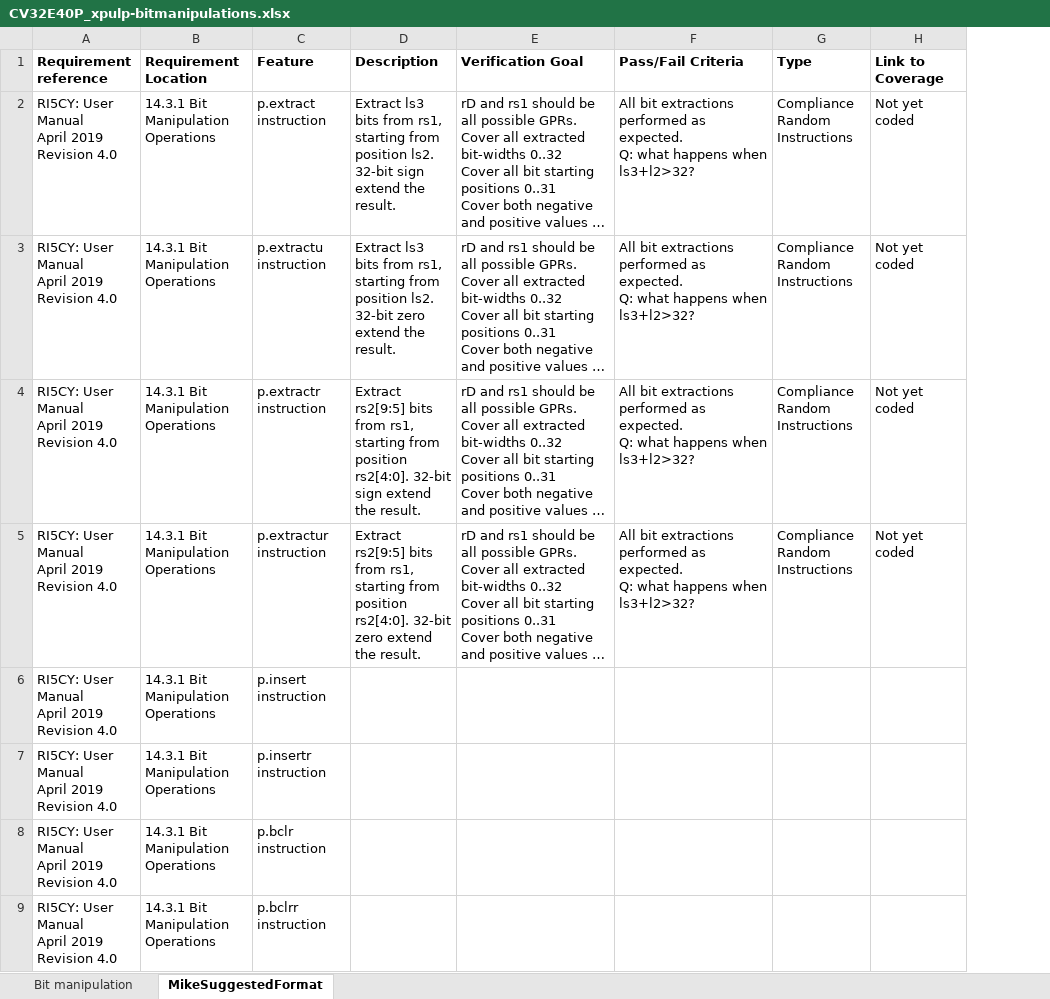
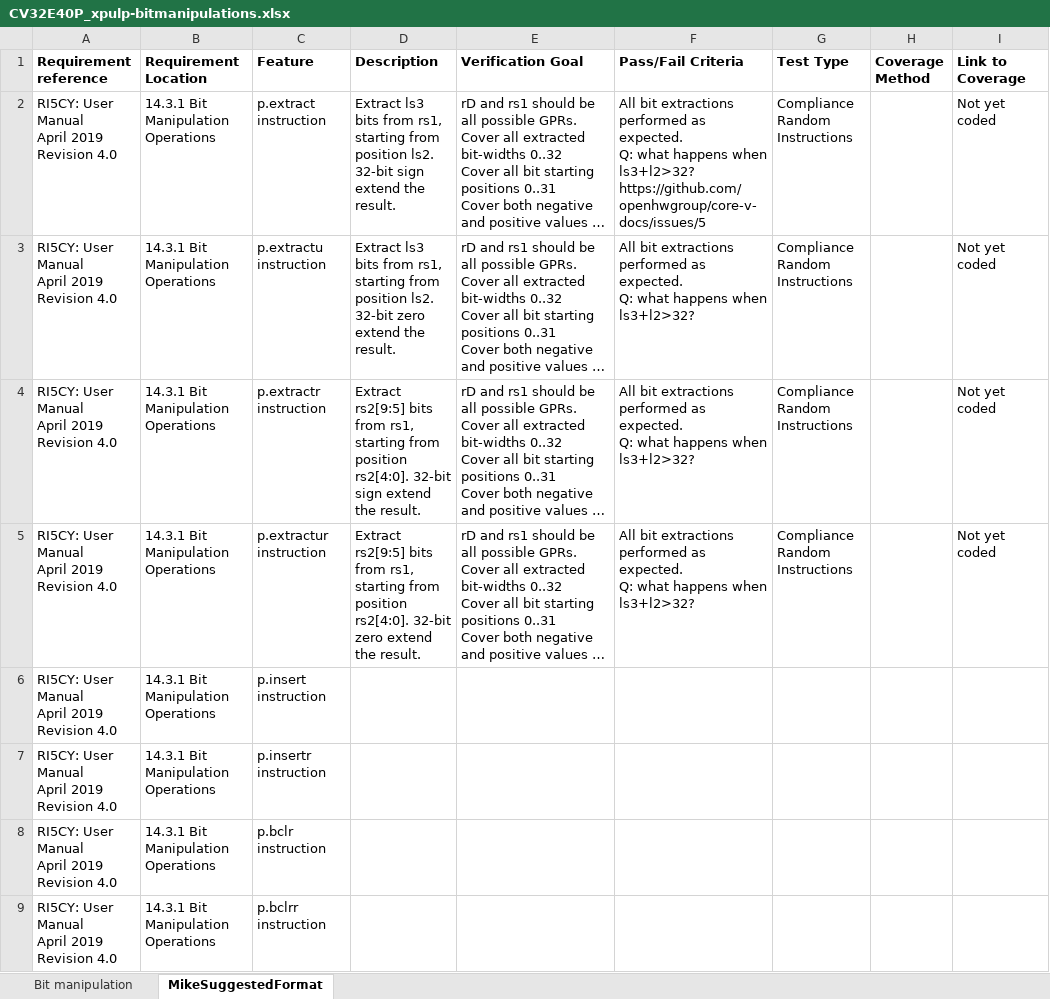
Before and after one commit to openhwgroup/programs, an Excel workbook: verif/CV32E40P/VerificationPlan/xpulp_instruction_extensions/CV32E40P_xpulp-bitmanipulations.xlsx, sheet MikeSuggestedFormat, drawn as a sheet; only a part is shown; long unchanged cells end in …; values as stored, in another font and other column widths than the file's, no borders; 1 other sheet too large or unreadable and not compared; ↵ is a line break in a cell; the diff names each change by its address in the sheet, - before the commit and + after, or states it on an @@ line.

Commit message:
Update coverage description

```diff
--- a/verif/CV32E40P/VerificationPlan/xpulp_instruction_extensions/CV32E40P_xpulp-bitmanipulations.xlsx (sheet MikeSuggestedFormat)
+++ b/verif/CV32E40P/VerificationPlan/xpulp_instruction_extensions/CV32E40P_xpulp-bitmanipulations.xlsx (sheet MikeSuggestedFormat)
+column H (Coverage Method), empty
-G1: Type
+G1: Test Type
-F2 (Pass/Fail Criteria): …when ls3+l2>32?
+F2 (Pass/Fail Criteria): …when ls3+l2>32? ↵ https://github.com/openhwgroup/core-v-docs/issues/5
```
